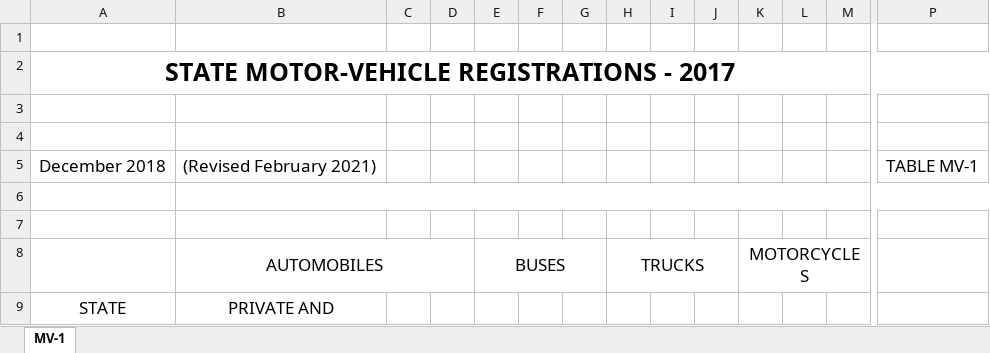
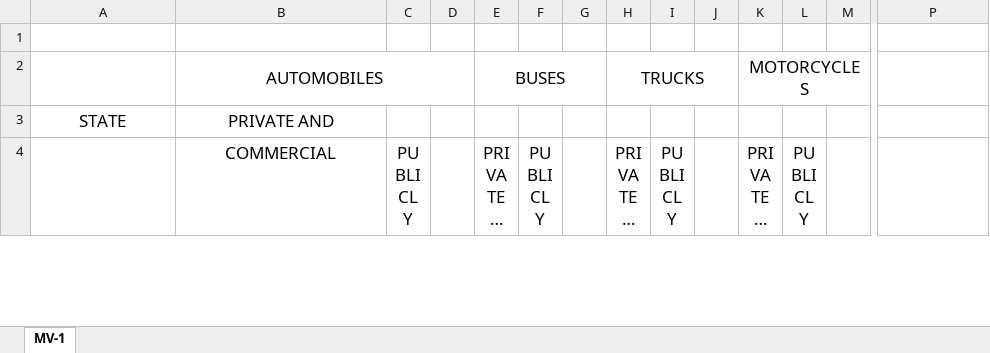
Before and after one commit to iSchool-597PR/2021Fall_finals, an Excel workbook: data/2017/vehicle.xlsx, sheet MV-1, drawn as a sheet; only a part is shown, gaps mark what is left out; the shorter side is filled out with more unchanged rows; long unchanged cells end in …; values as stored, in another font and other column widths than the file's, no borders; conditional formats not drawn; rows hold the shown columns only; the diff names each change by its address in the sheet, - before the commit and + after, or states it on an @@ line.

```diff
--- a/data/2017/vehicle.xlsx (sheet MV-1)
+++ b/data/2017/vehicle.xlsx (sheet MV-1)
-row 2: STATE MOTOR-VEHICLE REGISTRATIONS - 2017
-row 3: (empty)
-row 4: (empty)
-row 5: December 2018 | (Revised February 2021) |  |  |  |  |  |  |  |  |  |  |  | TABLE MV-1
-row 6: (empty)
-row 7: (empty)
```
Also changed, not shown: data/2011/vehicle.xlsx, data/2012/vehicle.xlsx, 7 other files.
